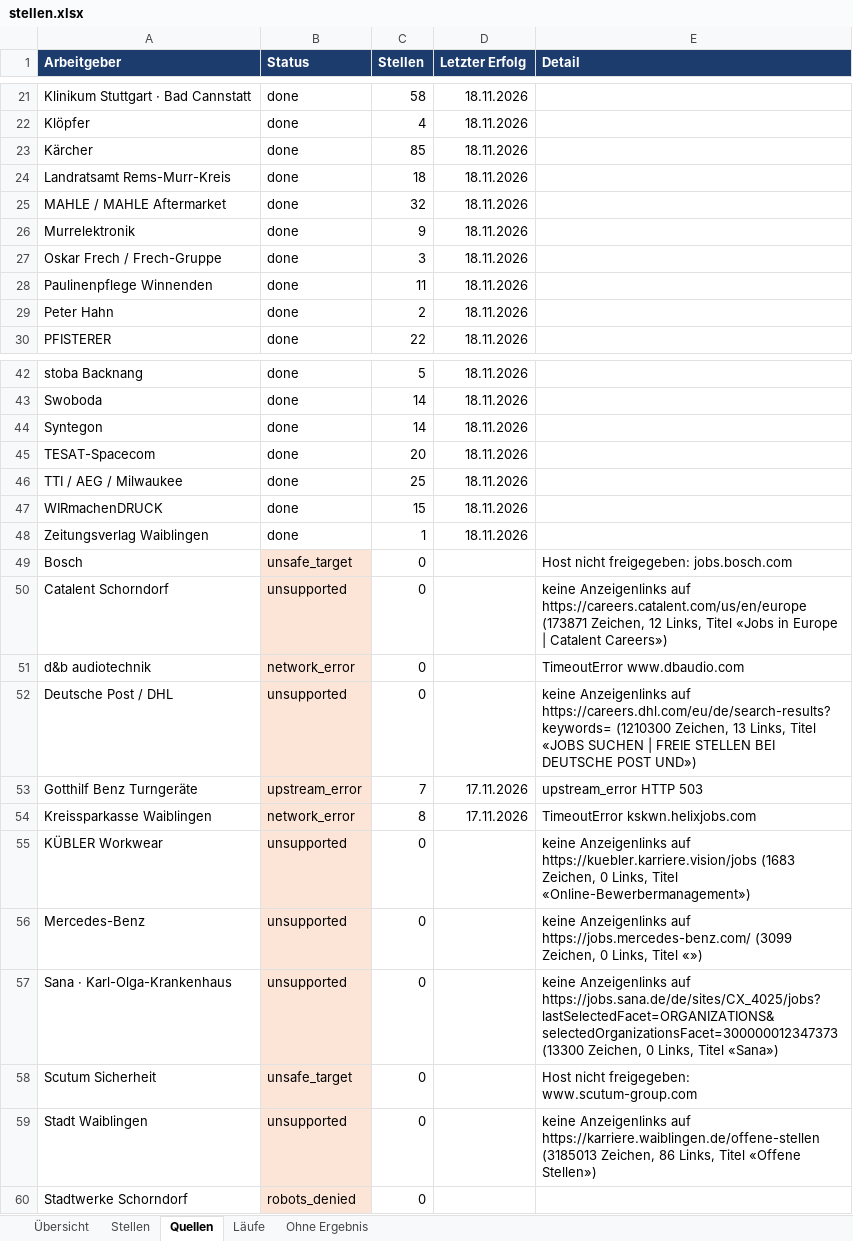
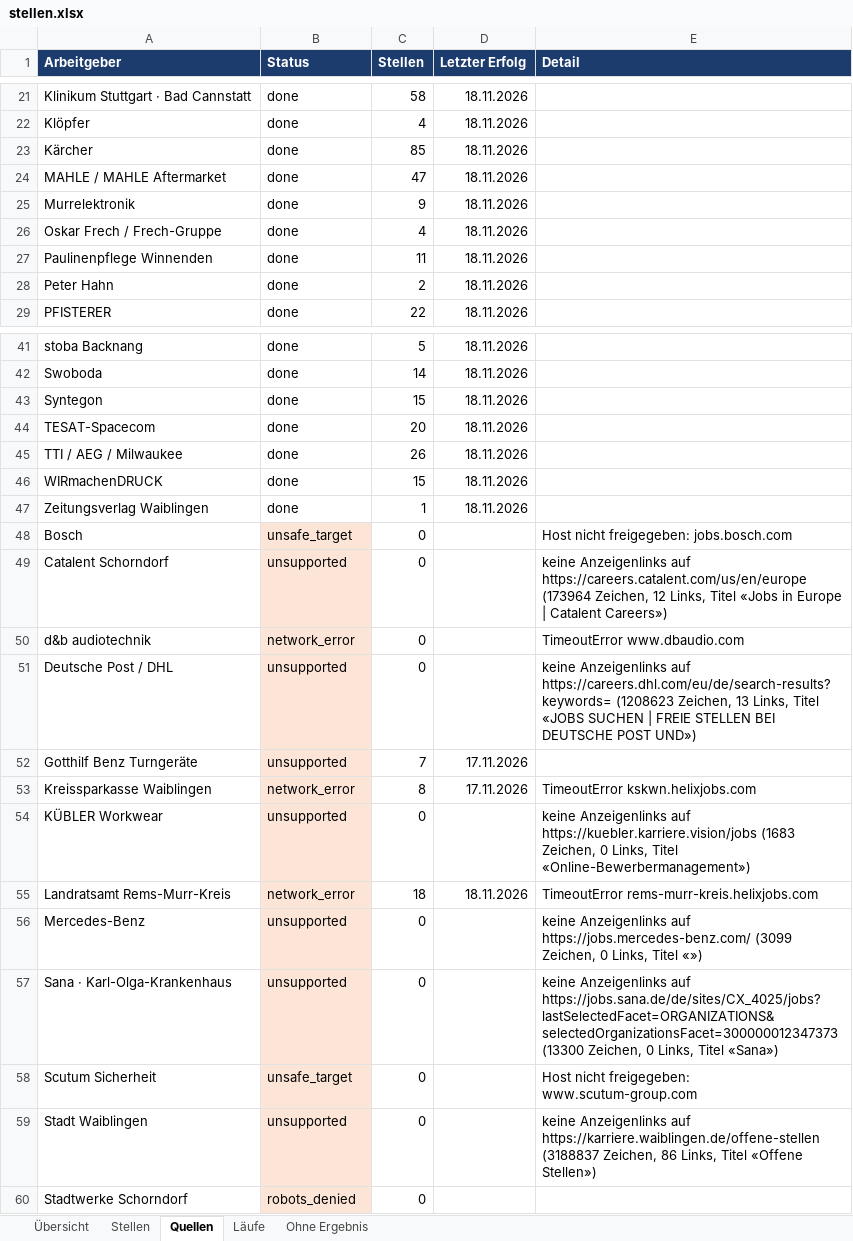
Before and after one commit to Penetrationpasi-hub/ScrapJobs, an Excel workbook: stellen.xlsx, sheet Quellen, drawn as a sheet; only a part is shown, gaps mark what is left out; values as stored, in another font and other column widths than the file's, no borders; removed rows and columns are numbered as before the commit, all else as after; the diff covers the shown part only; the diff names each change by its address in the sheet, - before the commit and + after, or states it on an @@ line.

Commit message:
Stellenkatalog 2026-11-18

```diff
--- a/stellen.xlsx (sheet Quellen)
+++ b/stellen.xlsx (sheet Quellen)
-row 24: Landratsamt Rems-Murr-Kreis | done | 18 | 18.11.2026
-C24 (Stellen): 32
+C24 (Stellen): 47
-C26 (Stellen): 3
+C26 (Stellen): 4
-C43 (Stellen): 14
+C43 (Stellen): 15
-C45 (Stellen): 25
+C45 (Stellen): 26
-E49 (Detail): …auf https://careers.catalent.com/us/en/europe (173871 Zeichen, 12…
+E49 (Detail): …auf https://careers.catalent.com/us/en/europe (173964 Zeichen, 12…
-E51 (Detail): …auf https://careers.dhl.com/eu/de/search-results?keywords= (1210300 Zeichen, 13…
+E51 (Detail): …auf https://careers.dhl.com/eu/de/search-results?keywords= (1208623 Zeichen, 13…
-B52 (Status): upstream_error
+B52 (Status): unsupported
-E52 (Detail): upstream_error HTTP 503
+E52 (Detail): (empty)
+row 55: Landratsamt Rems-Murr-Kreis | network_error | 18 | 18.11.2026 | TimeoutError rems-murr-kreis.helixjobs.com
-E59 (Detail): …auf https://karriere.waiblingen.de/offene-stellen (3185013 Zeichen, 86…
+E59 (Detail): …auf https://karriere.waiblingen.de/offene-stellen (3188837 Zeichen, 86…
```
Also changed, not shown: 3 edited cells elsewhere in this sheet, sheet Stellen, sheet Läufe, sheet Ohne Ergebnis, sheet Übersicht, 3 other files.
